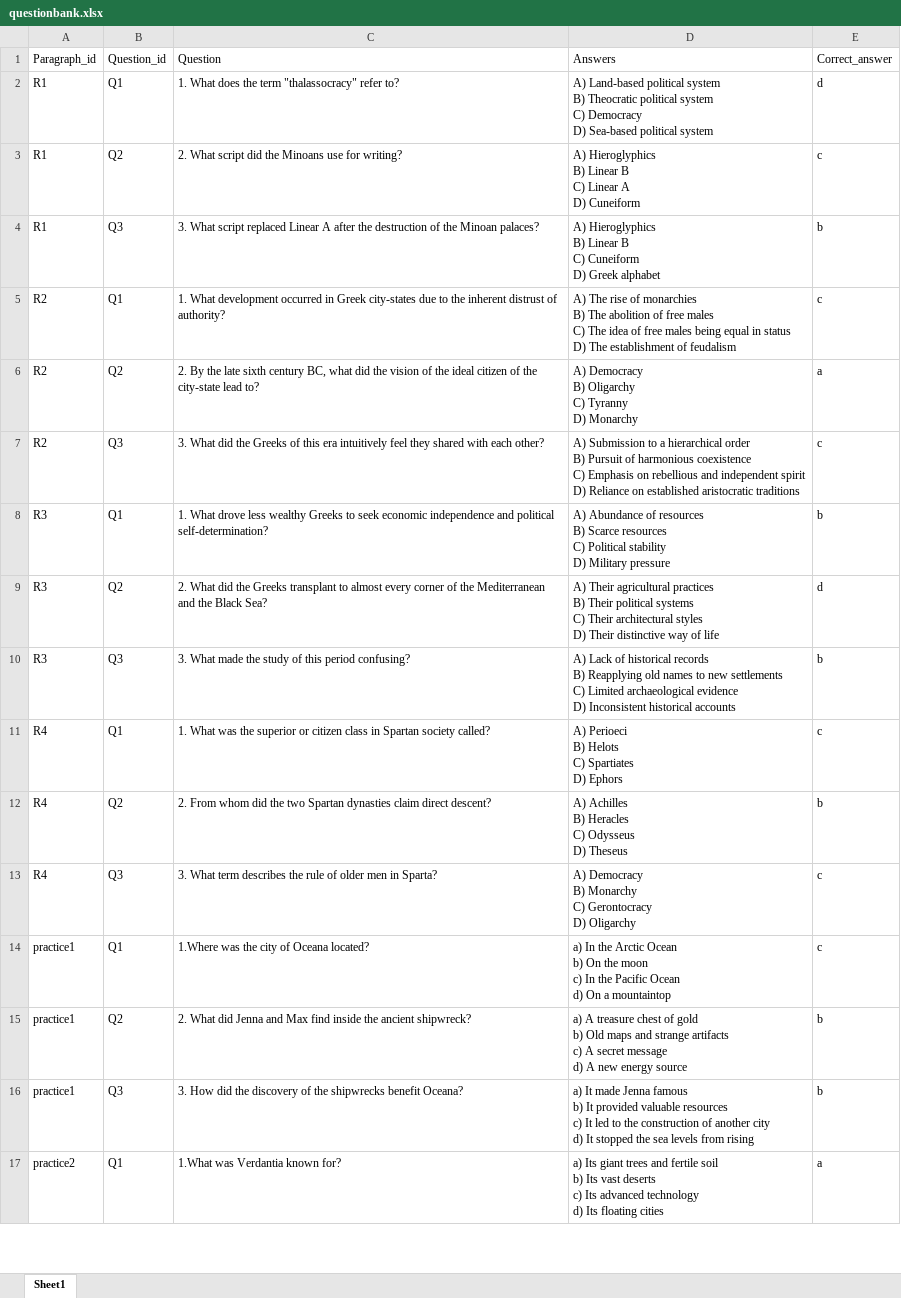
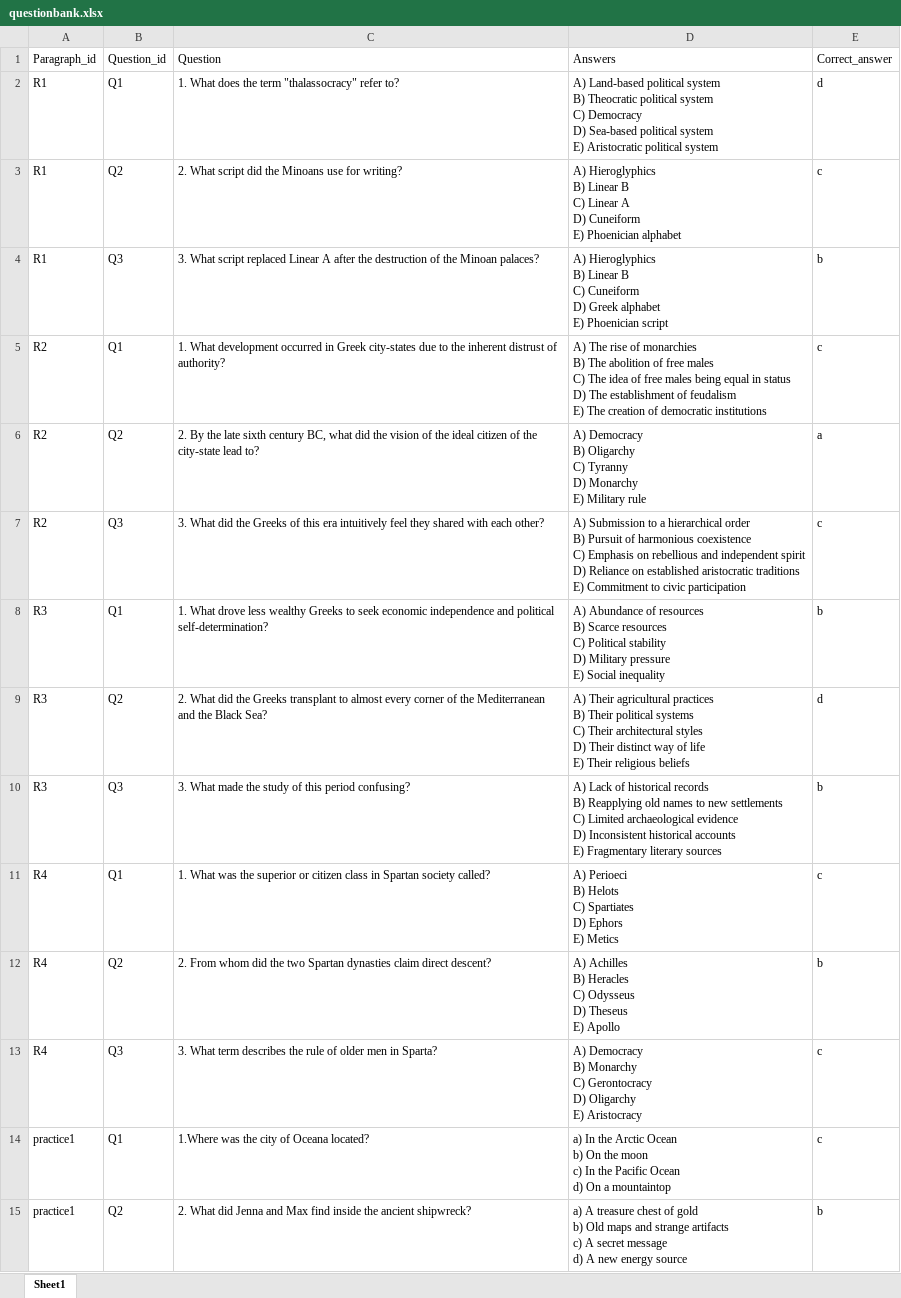
Before and after one commit to ovi-lab/EEG_reading_task, an Excel workbook: psychopy_experiment/comp_materials/passage_qa/questionbank.xlsx, sheet Sheet1, drawn as a sheet; only a part is shown; the shorter side is filled out with more unchanged rows; values as stored, in another font and other column widths than the file's, no borders; ↵ is a line break in a cell; the diff names each change by its address in the sheet, - before the commit and + after, or states it on an @@ line.

```diff
--- a/psychopy_experiment/comp_materials/passage_qa/questionbank.xlsx (sheet Sheet1)
+++ b/psychopy_experiment/comp_materials/passage_qa/questionbank.xlsx (sheet Sheet1)
-D2: …political system
+D2: …political system ↵ E) Aristocratic political system
-D3: …D) Cuneiform
+D3: …D) Cuneiform ↵ E) Phoenician alphabet
-D4: …Greek alphabet
+D4: …Greek alphabet ↵ E) Phoenician script
-D5: …of feudalism
+D5: …of feudalism ↵ E) The creation of democratic institutions
-D6: …D) Monarchy
+D6: …D) Monarchy ↵ E) Military rule
-D7: …aristocratic traditions
+D7: …aristocratic traditions ↵ E) Commitment to civic participation
-D8: …Military pressure
+D8: …Military pressure ↵ E) Social inequality
-D9: …D) Their distinctive way of life
+D9: …D) Their distinct way of life ↵ E) Their religious beliefs
-D10: …historical accounts
+D10: …historical accounts ↵ E) Fragmentary literary sources
-D11: …D) Ephors
+D11: …D) Ephors ↵ E) Metics
-D12: …D) Theseus
+D12: …D) Theseus ↵ E) Apollo
-D13: …D) Oligarchy
+D13: …D) Oligarchy ↵ E) Aristocracy
```
Also changed, not shown: psychopy_experiment/conditions/conditions.xlsx, 3 other files.
